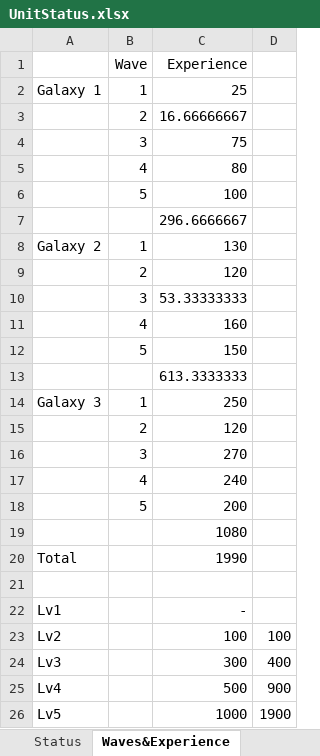
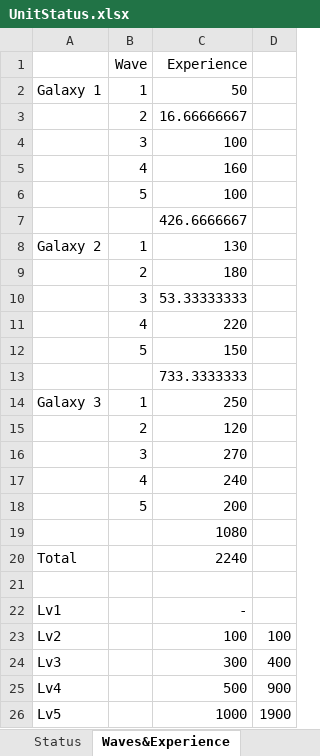
Before and after one commit to NagaChiang/ThroughGalaxies, an Excel workbook: UnitStatus.xlsx, sheet Waves&Experience, drawn as a sheet; values as stored, in another font and other column widths than the file's, no borders; the diff names each change by its address in the sheet, - before the commit and + after, or states it on an @@ line.

```diff
--- a/UnitStatus.xlsx (sheet Waves&Experience)
+++ b/UnitStatus.xlsx (sheet Waves&Experience)
-C2 (Experience): 25
+C2 (Experience): 50
-C4 (Experience): 75
+C4 (Experience): 100
-C5 (Experience): 80
+C5 (Experience): 160
-C7 (Experience): 296.6666667
+C7 (Experience): 426.6666667
-C9 (Experience): 120
+C9 (Experience): 180
-C11 (Experience): 160
+C11 (Experience): 220
-C13 (Experience): 613.3333333
+C13 (Experience): 733.3333333
-C20 (Experience): 1990
+C20 (Experience): 2240
```
Also changed, not shown: sheet Status, 23 other files.
